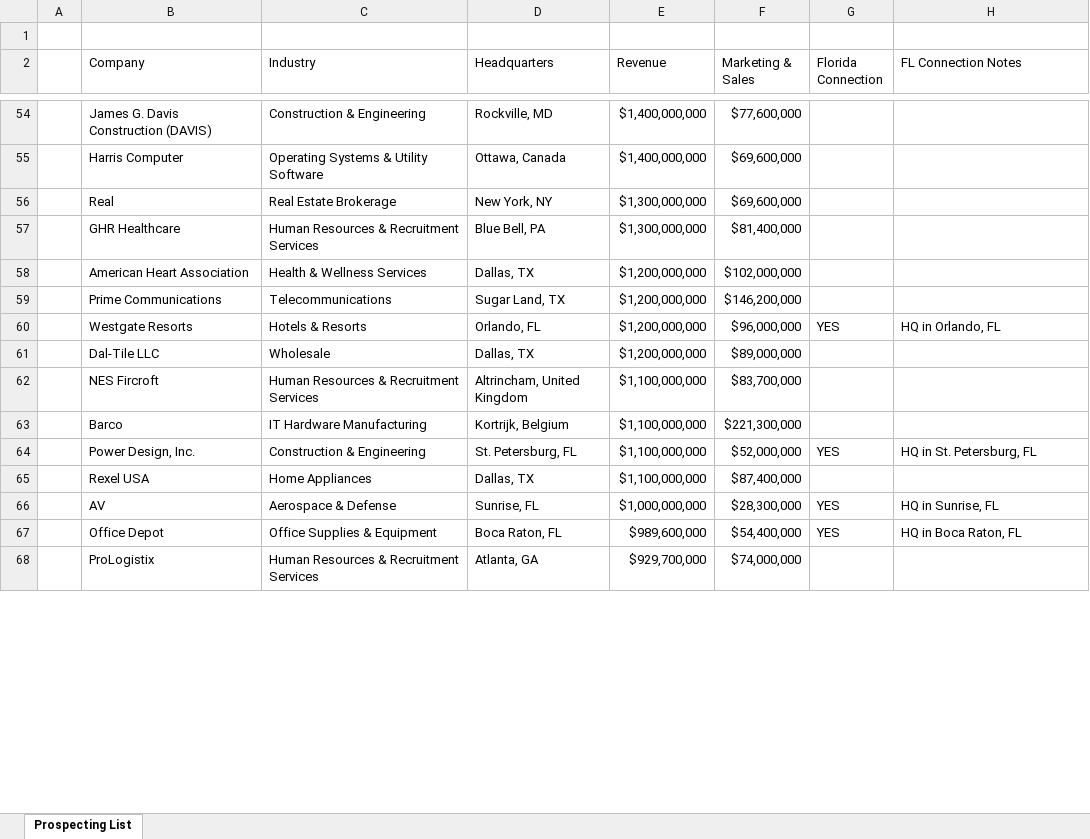
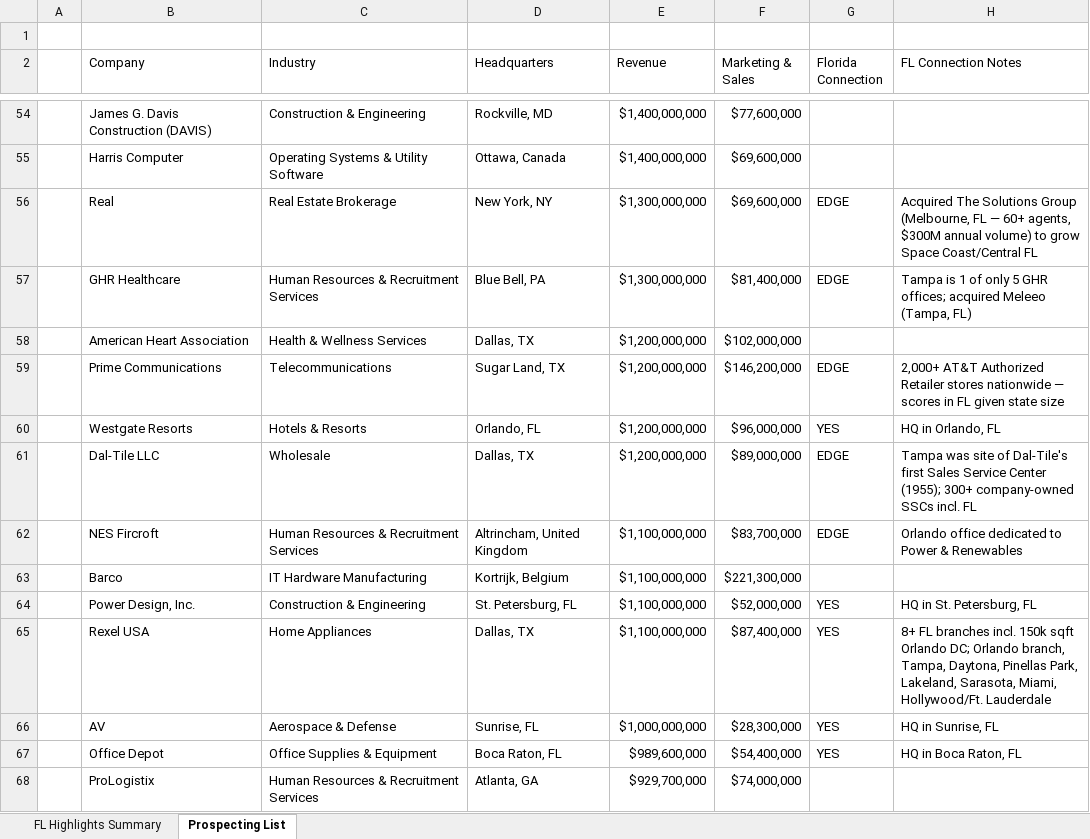
Before and after one commit to ancarcich-ops/claudecode, an Excel workbook: Magic_B2B_Prospecting_FL_Highlighted.xlsx, sheet Prospecting List, drawn as a sheet; only a part is shown, gaps mark what is left out; values as stored, in another font and other column widths than the file's, no cell formats; table styles not drawn; the diff covers the shown part only; the diff names each change by its address in the sheet, - before the commit and + after, or states it on an @@ line.

```diff
--- a/Magic_B2B_Prospecting_FL_Highlighted.xlsx (sheet Prospecting List)
+++ b/Magic_B2B_Prospecting_FL_Highlighted.xlsx (sheet Prospecting List)
+sheet tab: FL Highlights Summary
-G56:G57 (Florida Connection): (empty)
+G56:G57 (Florida Connection): EDGE
-H56 (FL Connection Notes): (empty)
+H56 (FL Connection Notes): Acquired The Solutions Group (Melbourne, FL — 60+ agents, $300M annual volume) to grow Space Coast/Central FL
-H57 (FL Connection Notes): (empty)
+H57 (FL Connection Notes): Tampa is 1 of only 5 GHR offices; acquired Meleeo (Tampa, FL)
-G59 (Florida Connection): (empty)
+G59 (Florida Connection): EDGE
-H59 (FL Connection Notes): (empty)
+H59 (FL Connection Notes): 2,000+ AT&T Authorized Retailer stores nationwide — scores in FL given state size
-G61:G62 (Florida Connection): (empty)
+G61:G62 (Florida Connection): EDGE
-H61 (FL Connection Notes): (empty)
+H61 (FL Connection Notes): Tampa was site of Dal-Tile's first Sales Service Center (1955); 300+ company-owned SSCs incl. FL
-H62 (FL Connection Notes): (empty)
+H62 (FL Connection Notes): Orlando office dedicated to Power & Renewables
-G65 (Florida Connection): (empty)
+G65 (Florida Connection): YES
-H65 (FL Connection Notes): (empty)
+H65 (FL Connection Notes): 8+ FL branches incl. 150k sqft Orlando DC; Orlando branch, Tampa, Daytona, Pinellas Park, Lakeland, Sarasota, Miami, Hollywood/Ft. Lauderdale
```
Also changed, not shown: 247 edited cells elsewhere in this sheet, cell formats.
